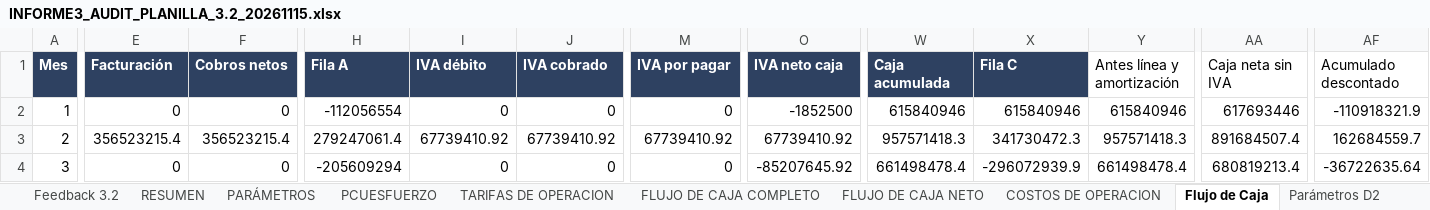
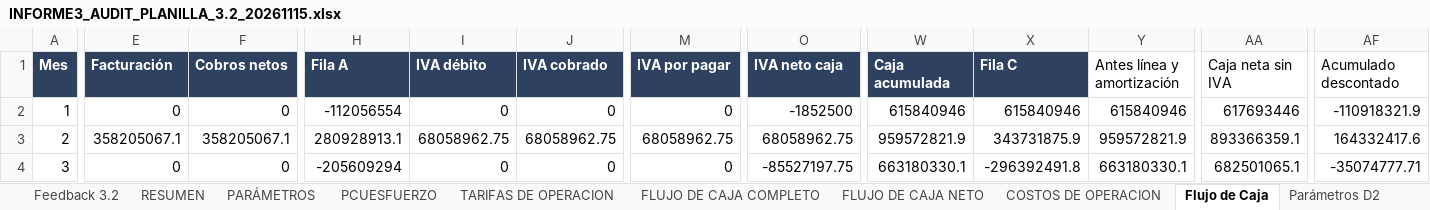
Before and after one commit to mvergaral/audIT, an Excel workbook: outputs/3.2/Entrega-3.2/INFORME3_AUDIT_PLANILLA_3.2_20261115.xlsx, sheet Flujo de Caja, drawn as a sheet; only a part is shown, gaps mark what is left out; values as stored, in another font and other column widths than the file's, no borders; the diff covers the shown part only; the diff names each change by its address in the sheet, - before the commit and + after, or states it on an @@ line.

```diff
--- a/outputs/3.2/Entrega-3.2/INFORME3_AUDIT_PLANILLA_3.2_20261115.xlsx (sheet Flujo de Caja)
+++ b/outputs/3.2/Entrega-3.2/INFORME3_AUDIT_PLANILLA_3.2_20261115.xlsx (sheet Flujo de Caja)
-E3 (Facturación): 356523215.4
+E3 (Facturación): 358205067.1
-F3 (Cobros netos): 356523215.4
+F3 (Cobros netos): 358205067.1
-H3 (Fila A): 279247061.4
+H3 (Fila A): 280928913.1
-I3 (IVA débito): 67739410.92
+I3 (IVA débito): 68058962.75
-J3 (IVA cobrado): 67739410.92
+J3 (IVA cobrado): 68058962.75
-M3 (IVA por pagar): 67739410.92
+M3 (IVA por pagar): 68058962.75
-O3 (IVA neto caja): 67739410.92
+O3 (IVA neto caja): 68058962.75
-W3 (Caja acumulada): 957571418.3
+W3 (Caja acumulada): 959572821.9
-X3 (Fila C): 341730472.3
+X3 (Fila C): 343731875.9
-Y3 (Antes línea y amortización): 957571418.3
+Y3 (Antes línea y amortización): 959572821.9
-AA3 (Caja neta sin IVA): 891684507.4
+AA3 (Caja neta sin IVA): 893366359.1
-AF3 (Acumulado descontado): 162684559.7
+AF3 (Acumulado descontado): 164332417.6
-O4 (IVA neto caja): -85207645.92
+O4 (IVA neto caja): -85527197.75
-W4 (Caja acumulada): 661498478.4
+W4 (Caja acumulada): 663180330.1
-X4 (Fila C): -296072939.9
+X4 (Fila C): -296392491.8
-Y4 (Antes línea y amortización): 661498478.4
+Y4 (Antes línea y amortización): 663180330.1
-AA4 (Caja neta sin IVA): 680819213.4
+AA4 (Caja neta sin IVA): 682501065.1
-AF4 (Acumulado descontado): -36722635.64
+AF4 (Acumulado descontado): -35074777.71
```
Also changed, not shown: 892 edited cells elsewhere in this sheet, sheet Escenarios corregidos, sheet Gráficos UF, sheet Ingresos, sheet Costos, sheet Curva S, sheet Sensibilidad, 23 more sheets, charts or pictures, 4 other files.
